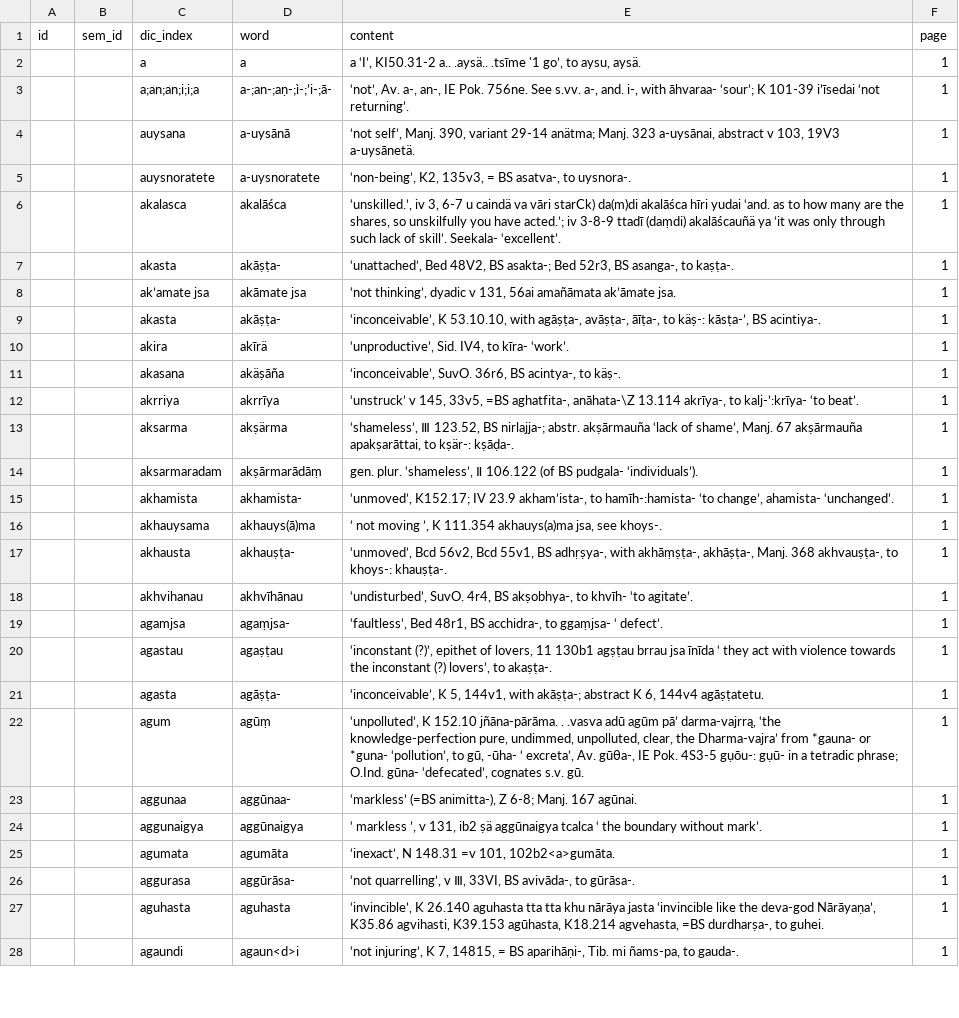
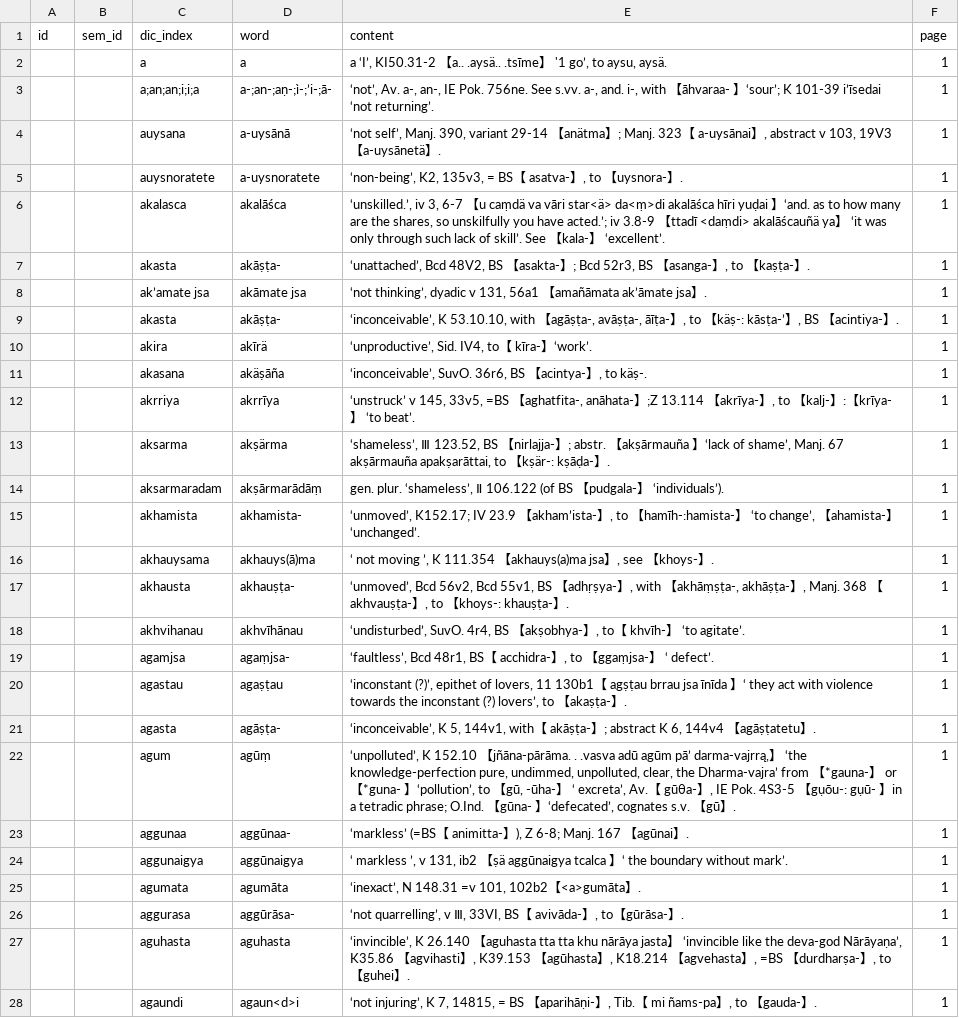
Before and after one commit to khotanese/kdv, a CSV file: create_data_schema/input.csv, drawn as a sheet; only a part is shown; the diff covers the shown part only; the diff names each change by its address in the sheet, - before the commit and + after, or states it on an @@ line.

```diff
--- a/create_data_schema/input.csv
+++ b/create_data_schema/input.csv
-E2 (content): …‘I’, KI50.31-2 a.. .aysä.. .tsīme '1 go’,…
+E2 (content): …‘I’, KI50.31-2 【a.. .aysä.. .tsīme】 '1 go’,…
-E3 (content): …i-, with āhvaraa- ‘sour’; K…
+E3 (content): …i-, with 【āhvaraa- 】‘sour’; K…
-E4 (content): …variant 29-14 anätma; Manj. 323 a-uysānai, abstract v 103, 19V3 a-uysānetä.
+E4 (content): …variant 29-14 【anätma】; Manj. 323【 a-uysānai】, abstract v 103, 19V3 【a-uysānetä】.
-E5 (content): …= BS asatva-, to uysnora-.
+E5 (content): …= BS【 asatva-】, to 【uysnora-】.
-E6 (content): …3, 6-7 u caindä va vāri starCk) da(m)di akalāśca hīri yudai ‘and. as to how many are the shares, so unskilfully you have acted.’; iv 3-8-9 ttadī (daṃdi) akalāścauñä ya ‘it was only through such lack of skill’. Seekala- ‘excellent’.
+E6 (content): …3, 6-7 【u caṃdä va vāri star<ä> da<ṃ>di akalāśca hīri yuḍai 】‘and. as to how many are the shares, so unskilfully you have acted.’; iv 3.8-9 【ttadī <daṃdi> akalāścauñä ya】 ‘it was only through such lack of skill’. See 【kala-】 ‘excellent’.
-E7 (content): ‘unattached’, Bed 48V2, BS asakta-; Bed 52r3, BS asanga-, to kaṣṭa-.
+E7 (content): ‘unattached’, Bcd 48V2, BS 【asakta-】; Bcd 52r3, BS 【asanga-】, to 【kaṣṭa-】.
-E8 (content): …v 131, 56ai amañāmata ak’āmate jsa.
+E8 (content): …v 131, 56a1 【amañāmata ak’āmate jsa】.
-E9 (content): …53.10.10, with agāṣṭa-, avāṣṭa-, āīṭa-, to käṣ-: kāsṭa-’, BS acintiya-.
+E9 (content): …53.10.10, with 【agāṣṭa-, avāṣṭa-, āīṭa-】, to 【käṣ-: kāsṭa-’】, BS 【acintiya-】.
-E10 (content): ‘unproductive’, Sid. IV4, to kīra- ‘work’.
+E10 (content): ‘unproductive’, Sid. IV4, to【 kīra-】‘work’.
-E11 (content): …36r6, BS acintya-, to käṣ-.
+E11 (content): …36r6, BS 【acintya-】, to käṣ-.
-E12 (content): …33v5, =BS aghatfita-, anāhata-\Z 13.114 akrīya-, to kalj-’:krīya- ‘to beat’.
+E12 (content): …33v5, =BS 【aghatfita-, anāhata-】;Z 13.114 【akrīya-】, to 【kalj-】:【krīya-】 ‘to beat’.
-E13 (content): …123.52, BS nirlajja-; abstr. akṣārmauña ‘lack of shame’, Manj. 67 akṣārmauña apakṣarāttai, to kṣär-: kṣāḍa-.
+E13 (content): …123.52, BS 【nirlajja-】; abstr. 【akṣārmauña 】‘lack of shame’, Manj. 67 akṣārmauña apakṣarāttai, to 【kṣär-: kṣāḍa-】.
-E14 (content): …(of BS pudgala- ‘individuals’).
+E14 (content): …(of BS 【pudgala-】 ‘individuals’).
-E15 (content): …IV 23.9 akham’ista-, to hamīh-:hamista- ‘to change’, ahamista- ‘unchanged’.
+E15 (content): …IV 23.9 【akham’ista-】, to 【hamīh-:hamista-】 ‘to change’, 【ahamista-】 ‘unchanged’.
-E16 (content): …K 111.354 akhauys(a)ma jsa, see khoys-.
+E16 (content): …K 111.354 【akhauys(a)ma jsa】, see 【khoys-】.
-E17 (content): …55v1, BS adhṛṣya-, with akhāṃṣṭa-, akhāṣṭa-, Manj. 368 akhvauṣṭa-, to khoys-: khauṣṭa-.
+E17 (content): …55v1, BS 【adhṛṣya-】, with 【akhāṃṣṭa-, akhāṣṭa-】, Manj. 368 【akhvauṣṭa-】, to 【khoys-: khauṣṭa-】.
-E18 (content): …4r4, BS akṣobhya-, to khvīh- ‘to agitate’.
+E18 (content): …4r4, BS 【akṣobhya-】, to【 khvīh-】 ‘to agitate’.
-E19 (content): ‘faultless’, Bed 48r1, BS acchidra-, to ggaṃjsa- ‘ defect’.
+E19 (content): ‘faultless’, Bcd 48r1, BS【 acchidra-】, to 【ggaṃjsa-】 ‘ defect’.
-E20 (content): …11 130b1 agṣṭau brrau jsa īnīda ‘ they act with violence towards the inconstant (?) lovers’, to akaṣṭa-.
+E20 (content): …11 130b1【 agṣṭau brrau jsa īnīda 】‘ they act with violence towards the inconstant (?) lovers’, to 【akaṣṭa-】.
-E21 (content): …144v1, with akāṣṭa-; abstract K 6, 144v4 agāṣṭatetu.
+E21 (content): …144v1, with【 akāṣṭa-】; abstract K 6, 144v4 【agāṣṭatetu】.
-E22 (content): …K 152.10 jñāna-pārāma. . .vasva adū agūm pā’ darma-vajrrą, ‘the knowledge-perfection pure, undimmed, unpolluted, clear, the Dharma-vajra’ from *gauna- or *guna- ‘pollution’, to gū, -ūha- ‘ excreta’, Av. gūθa-, IE Pok. 4S3-5 gụōu-: gụū- in a tetradic phrase; O.Ind. gūna- ‘defecated’, cognates s.v. gū.
+E22 (content): …K 152.10 【jñāna-pārāma. . .vasva adū agūm pā’ darma-vajrrą,】 ‘the knowledge-perfection pure, undimmed, unpolluted, clear, the Dharma-vajra’ from 【*gauna-】 or 【*guna- 】‘pollution’, to 【gū, -ūha-】 ‘ excreta’, Av.【 gūθa-】, IE Pok. 4S3-5 【gụōu-: gụū- 】in a tetradic phrase; O.Ind. 【gūna- 】‘defecated’, cognates s.v. 【gū】.
-E23 (content): ‘markless’ (=BS animitta-), Z 6-8; Manj. 167 agūnai.
+E23 (content): ‘markless’ (=BS【 animitta-】), Z 6-8; Manj. 167 【agūnai】.
-E24 (content): …131, ib2 ṣä aggūnaigya tcalca ‘ the…
+E24 (content): …131, ib2 【ṣä aggūnaigya tcalca 】‘ the…
-E25 (content): ‘inexact’, N 148.31 =v 101, 102b2<a>gumāta.
+E25 (content): ‘inexact’, N 148.31 =v 101, 102b2【<a>gumāta】.
-E26 (content): …33VI, BS avivāda-, to gūrāsa-.
+E26 (content): …33VI, BS【 avivāda-】, to【gūrāsa-】.
-E27 (content): …K 26.140 aguhasta tta tta khu nārāya jasta ‘invincible like the deva-god Nārāyaṇa’, K35.86 agvihasti, K39.153 agūhasta, K18.214 agvehasta, =BS durdharṣa-, to guhei.
+E27 (content): …K 26.140 【aguhasta tta tta khu nārāya jasta】 ‘invincible like the deva-god Nārāyaṇa’, K35.86 【agvihasti】, K39.153 【agūhasta】, K18.214 【agvehasta】, =BS 【durdharṣa-】, to 【guhei】.
-E28 (content): …= BS aparihāṇi-, Tib. mi ñams-pa, to gauda-.
+E28 (content): …= BS 【aparihāṇi-】, Tib.【 mi ñams-pa】, to 【gauda-】.
```
Also changed, not shown: 40 edited cells elsewhere in this file, create_data_schema/output.csv, 2 other files.
